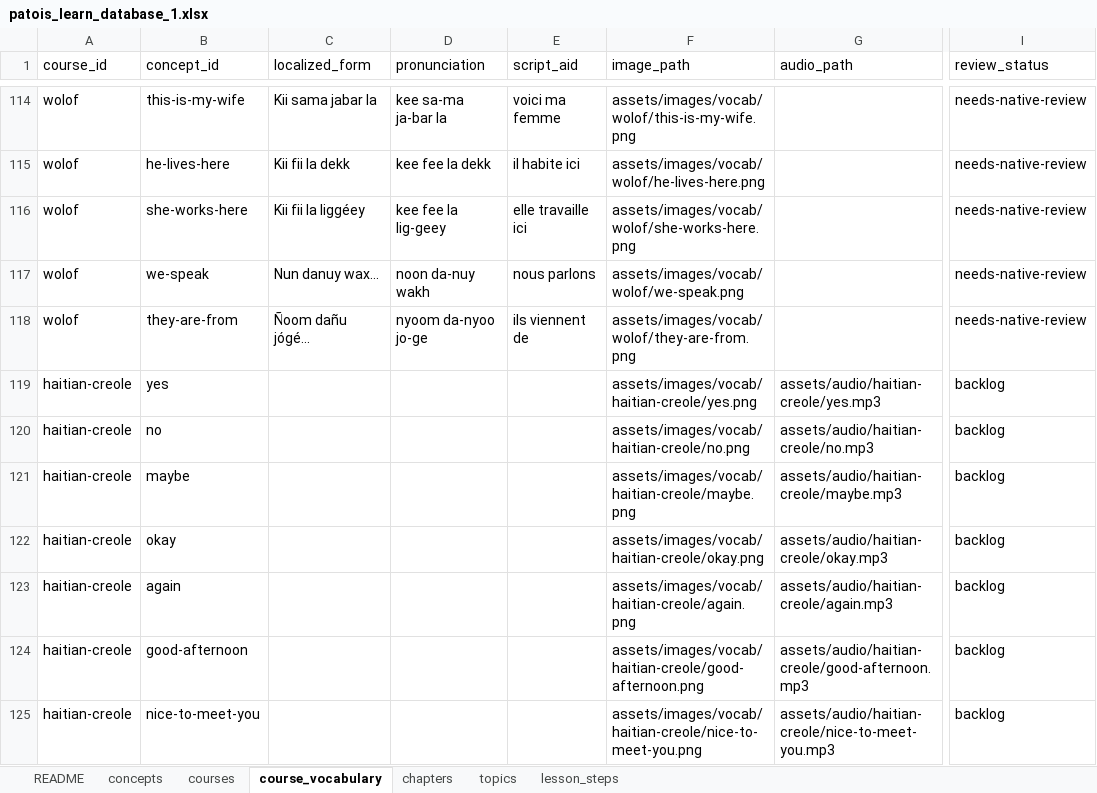
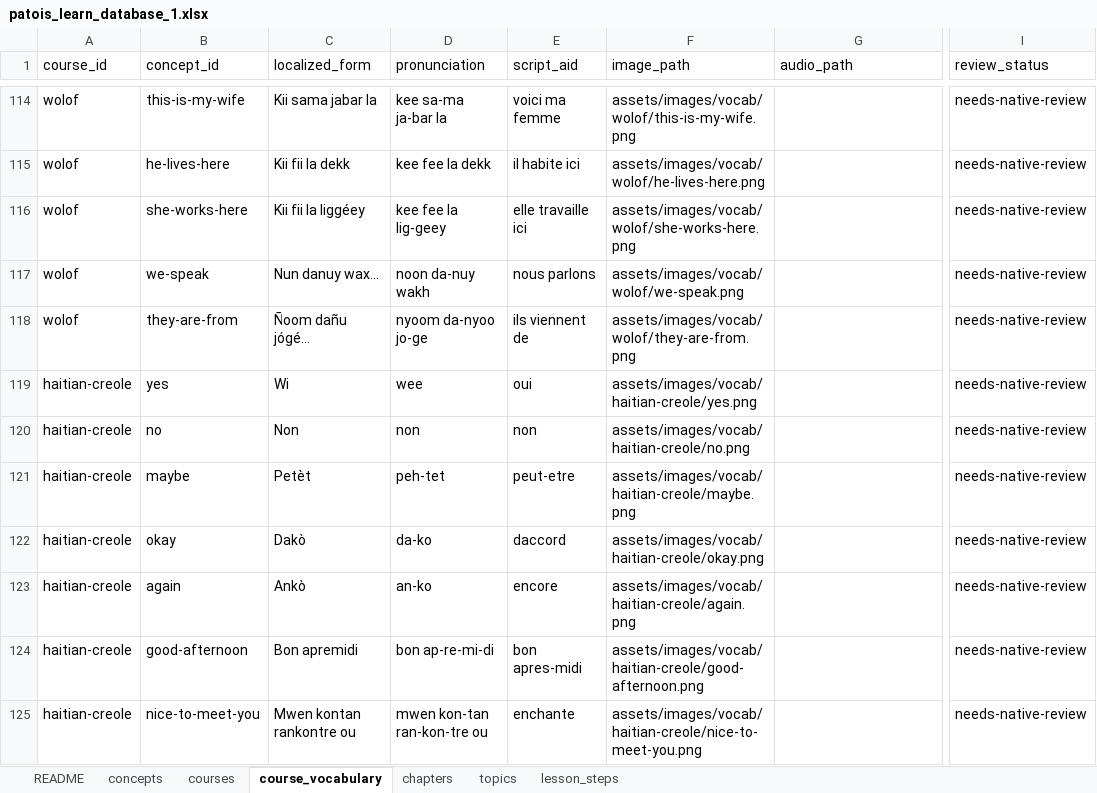
Before and after one commit to DanielAsiamah/DisasporaApp, an Excel workbook: patois_learn_database_1.xlsx, sheet course_vocabulary, drawn as a sheet; only a part is shown, gaps mark what is left out; values as stored, in another font and other column widths than the file's, no borders; the diff covers the shown part only; the diff names each change by its address in the sheet, - before the commit and + after, or states it on an @@ line.

Commit message:
Stage Haitian Creole candidate course artwork

```diff
--- a/patois_learn_database_1.xlsx (sheet course_vocabulary)
+++ b/patois_learn_database_1.xlsx (sheet course_vocabulary)
-C119 (localized_form): (empty)
+C119 (localized_form): Wi
-D119 (pronunciation): (empty)
+D119 (pronunciation): wee
-E119 (script_aid): (empty)
+E119 (script_aid): oui
-G119 (audio_path): assets/audio/haitian-creole/yes.mp3
+G119 (audio_path): (empty)
-I119:I125 (review_status): backlog
+I119:I125 (review_status): needs-native-review
-C120 (localized_form): (empty)
+C120 (localized_form): Non
-D120 (pronunciation): (empty)
+D120 (pronunciation): non
-E120 (script_aid): (empty)
+E120 (script_aid): non
-G120 (audio_path): assets/audio/haitian-creole/no.mp3
+G120 (audio_path): (empty)
-C121 (localized_form): (empty)
+C121 (localized_form): Petèt
-D121 (pronunciation): (empty)
+D121 (pronunciation): peh-tet
-E121 (script_aid): (empty)
+E121 (script_aid): peut-etre
-G121 (audio_path): assets/audio/haitian-creole/maybe.mp3
+G121 (audio_path): (empty)
-C122 (localized_form): (empty)
+C122 (localized_form): Dakò
-D122 (pronunciation): (empty)
+D122 (pronunciation): da-ko
-E122 (script_aid): (empty)
+E122 (script_aid): daccord
-G122 (audio_path): assets/audio/haitian-creole/okay.mp3
+G122 (audio_path): (empty)
-C123 (localized_form): (empty)
+C123 (localized_form): Ankò
-D123 (pronunciation): (empty)
+D123 (pronunciation): an-ko
-E123 (script_aid): (empty)
+E123 (script_aid): encore
-G123 (audio_path): assets/audio/haitian-creole/again.mp3
+G123 (audio_path): (empty)
-C124 (localized_form): (empty)
+C124 (localized_form): Bon apremidi
-D124 (pronunciation): (empty)
+D124 (pronunciation): bon ap-re-mi-di
-E124 (script_aid): (empty)
+E124 (script_aid): bon apres-midi
-G124 (audio_path): assets/audio/haitian-creole/good-afternoon.mp3
+G124 (audio_path): (empty)
-C125 (localized_form): (empty)
+C125 (localized_form): Mwen kontan rankontre ou
-D125 (pronunciation): (empty)
+D125 (pronunciation): mwen kon-tan ran-kon-tre ou
-E125 (script_aid): (empty)
+E125 (script_aid): enchante
-G125 (audio_path): assets/audio/haitian-creole/nice-to-meet-you.mp3
+G125 (audio_path): (empty)
```
Also changed, not shown: 160 edited cells elsewhere in this sheet, sheet lesson_steps, 52 other files.
